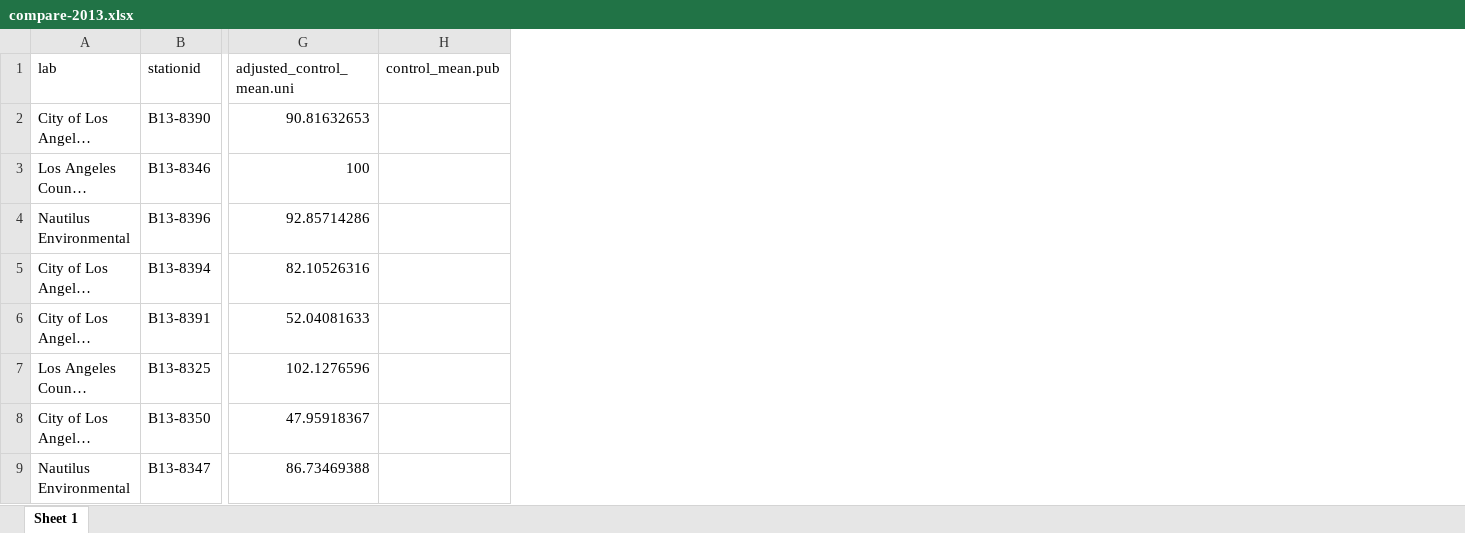
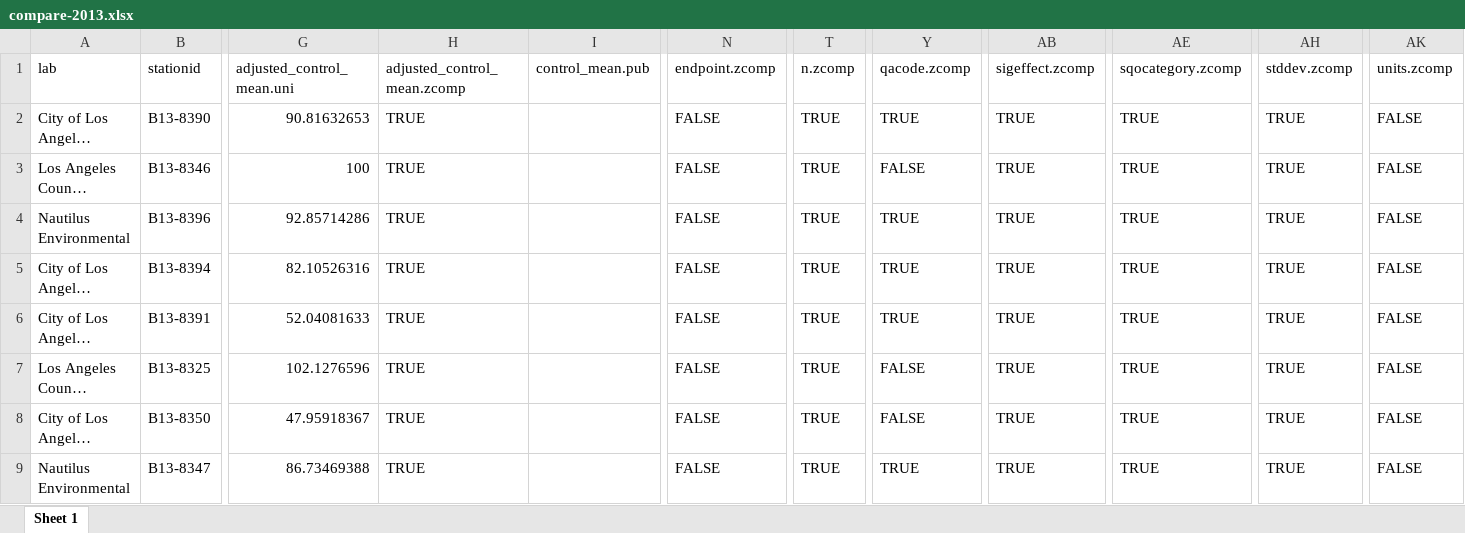
Before and after one commit to SCCWRP/Unify-Bight-Sediment-Toxicity, an Excel workbook: data-compare/compare-2013.xlsx, sheet Sheet 1, drawn as a sheet; only a part is shown, gaps mark what is left out; long unchanged cells end in …; values as stored, in another font and other column widths than the file's, no borders; the diff names each change by its address in the sheet, - before the commit and + after, or states it on an @@ line.

```diff
--- a/data-compare/compare-2013.xlsx (sheet Sheet 1)
+++ b/data-compare/compare-2013.xlsx (sheet Sheet 1)
+column H (adjusted_control_mean.zcomp), rows 2-9: all TRUE
+column N (endpoint.zcomp), rows 2-9: all FALSE
+column T (n.zcomp), rows 2-9: all TRUE
+column Y (qacode.zcomp), rows 2-9: TRUE | FALSE | TRUE | TRUE | TRUE | FALSE | FALSE | TRUE
+column AB (sigeffect.zcomp), rows 2-9: all TRUE
+column AE (sqocategory.zcomp), rows 2-9: all TRUE
+column AH (stddev.zcomp), rows 2-9: all TRUE
+column AK (units.zcomp), rows 2-9: all FALSE
```
Also changed, not shown: data-compare/compare-2018.xlsx, data-compare/compare-2023.xlsx, 4 other files.
